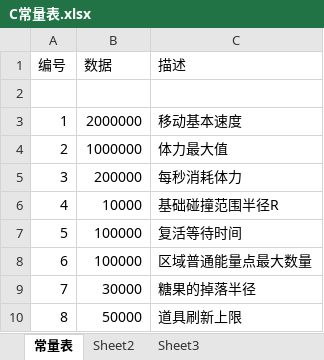
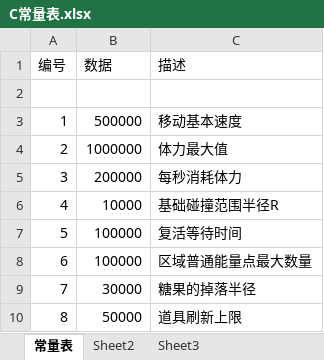
Before and after one commit to k3498gg/TSC, an Excel workbook: Excel/excel/xls/C常量表.xlsx, sheet 常量表, drawn as a sheet; only a part is shown; values as stored, in another font and other column widths than the file's, no borders; the diff names each change by its address in the sheet, - before the commit and + after, or states it on an @@ line.

```diff
--- a/Excel/excel/xls/C常量表.xlsx (sheet 常量表)
+++ b/Excel/excel/xls/C常量表.xlsx (sheet 常量表)
-B3 (数据): 2000000
+B3 (数据): 500000
```
Also changed, not shown: Document/问题列表.xlsx, 57 other files.
